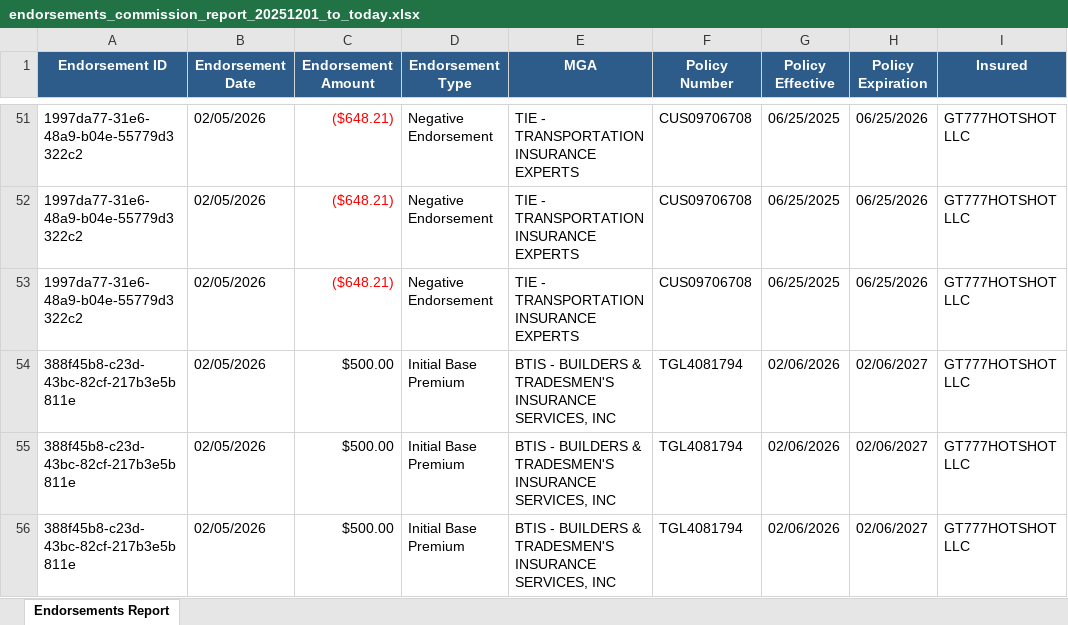
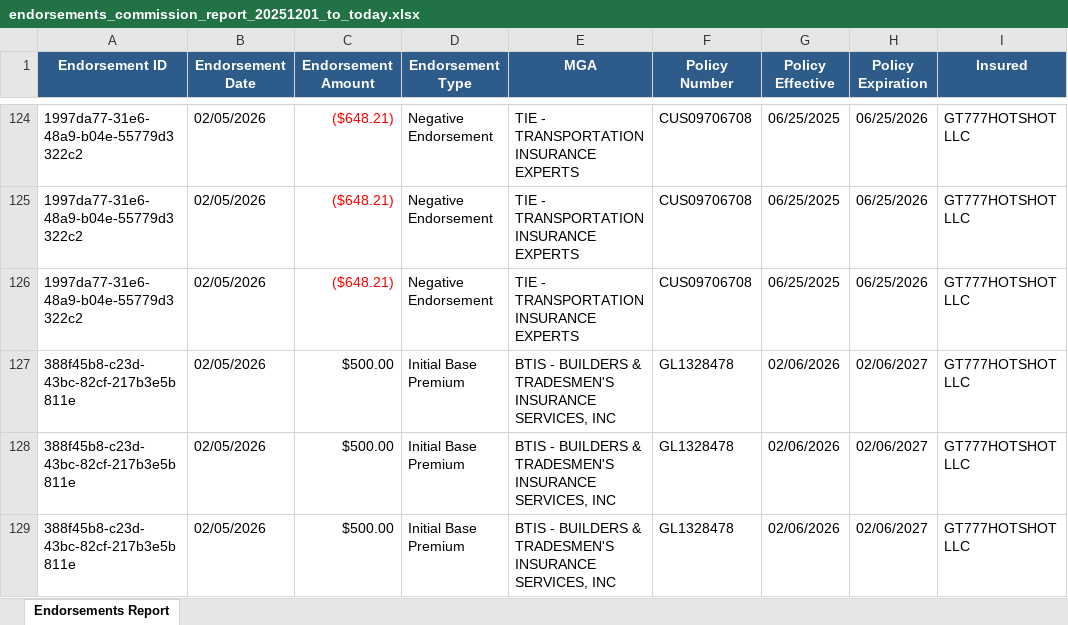
Before and after one commit to IntrucksCorp/Commissions-Report-Automated, an Excel workbook: output/endorsements_commission_report_20251201_to_today.xlsx, sheet Endorsements Report, drawn as a sheet; only a part is shown, gaps mark what is left out; values as stored, in another font and other column widths than the file's, no borders; addresses are those after the commit; the diff covers the shown part only; the diff names each change by its address in the sheet, - before the commit and + after, or states it on an @@ line.

Commit message:
Reporte de comisiones completo actualizado.

```diff
--- a/output/endorsements_commission_report_20251201_to_today.xlsx (sheet Endorsements Report)
+++ b/output/endorsements_commission_report_20251201_to_today.xlsx (sheet Endorsements Report)
-F127:F129 (Policy Number): TGL4081794
+F127:F129 (Policy Number): GL1328478
```
Also changed, not shown: 110 added rows, 12 removed rows, 14 moved rows and 40 edited cells elsewhere in this sheet, 4 other files.
